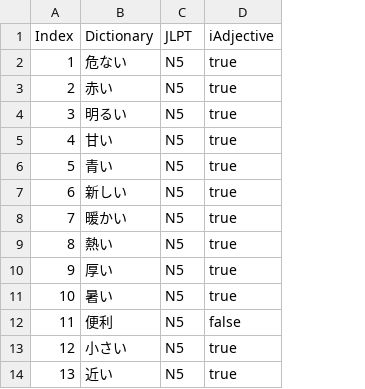
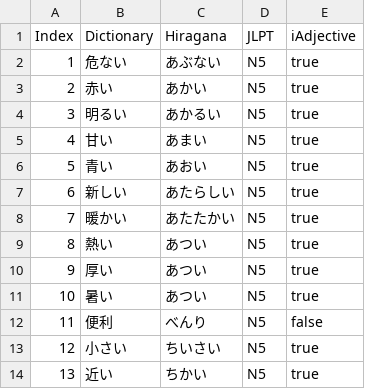
Before and after one commit to hugoretail/Japanese-Conjugator, a CSV file: csv/adjectives.csv, drawn as a sheet; only a part is shown; the diff names each change by its address in the sheet, - before the commit and + after, or states it on an @@ line.

```diff
--- a/csv/adjectives.csv
+++ b/csv/adjectives.csv
+column C (Hiragana), rows 2-14: あぶない | あかい | あかるい | あまい | あおい | あたらしい | あたたかい | あつい | あつい | あつい | べんり | ちいさい | ちかい
```
Also changed, not shown: csv/verbs.csv, 2 other files.
